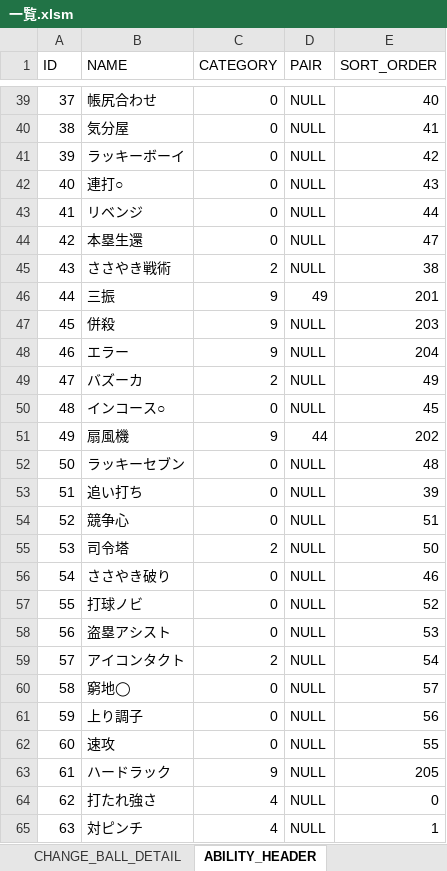
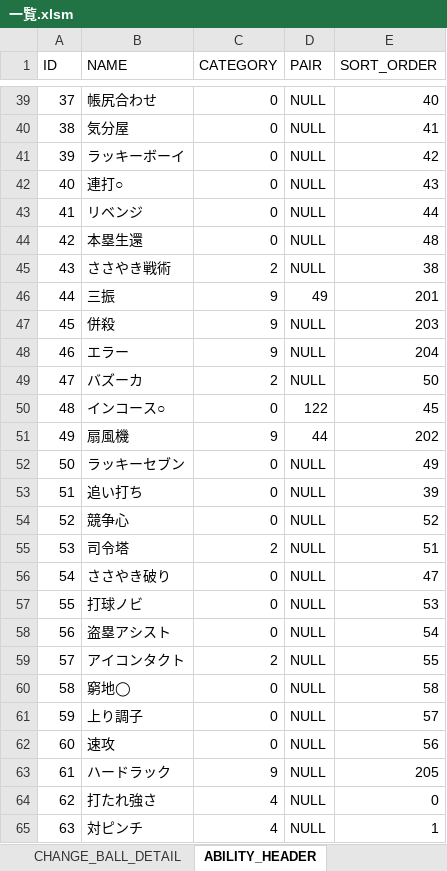
Before and after one commit to hitsujimeeee/stdwool, an Excel workbook: products/pawapro/data/一覧.xlsm, sheet ABILITY_HEADER, drawn as a sheet; only a part is shown, gaps mark what is left out; values as stored, in another font and other column widths than the file's, no borders; charts and pictures not drawn; the diff covers the shown part only; the diff names each change by its address in the sheet, - before the commit and + after, or states it on an @@ line.

```diff
--- a/products/pawapro/data/一覧.xlsm (sheet ABILITY_HEADER)
+++ b/products/pawapro/data/一覧.xlsm (sheet ABILITY_HEADER)
-E44 (SORT_ORDER): 47
+E44 (SORT_ORDER): 48
-E49 (SORT_ORDER): 49
+E49 (SORT_ORDER): 50
-D50 (PAIR): NULL
+D50 (PAIR): 122
-E52 (SORT_ORDER): 48
+E52 (SORT_ORDER): 49
-E54 (SORT_ORDER): 51
+E54 (SORT_ORDER): 52
-E55 (SORT_ORDER): 50
+E55 (SORT_ORDER): 51
-E56 (SORT_ORDER): 46
+E56 (SORT_ORDER): 47
-E57 (SORT_ORDER): 52
+E57 (SORT_ORDER): 53
-E58 (SORT_ORDER): 53
+E58 (SORT_ORDER): 54
-E59 (SORT_ORDER): 54
+E59 (SORT_ORDER): 55
-E60 (SORT_ORDER): 57
+E60 (SORT_ORDER): 58
-E61 (SORT_ORDER): 56
+E61 (SORT_ORDER): 57
-E62 (SORT_ORDER): 55
+E62 (SORT_ORDER): 56
```
Also changed, not shown: 3 added rows and 4 edited cells elsewhere in this sheet, sheet ABILITY_DETAIL, sheet EVENT_CHARACTER, formulas that keep their value, 17 other files.
